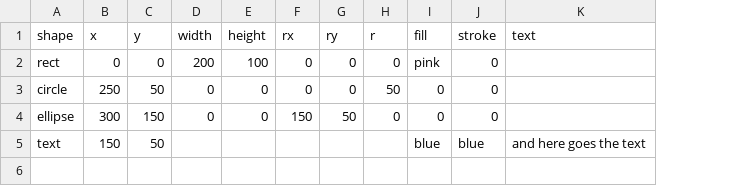
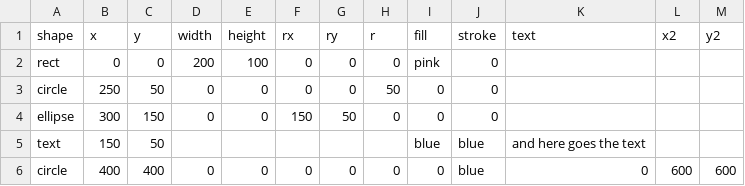
Before and after one commit to MonaKaddura1/Test, a CSV file: Q12.csv, drawn as a sheet; the diff names each change by its address in the sheet, - before the commit and + after, or states it on an @@ line.

Commit message:
Update Q12.csv

```diff
--- a/Q12.csv
+++ b/Q12.csv
+column L (x2), empty
+column M (y2), empty
+row 6: circle | 400 | 400 | 0 | 0 | 0 | 0 | 0 | 0 | blue | 0 | 600 | 600
```
